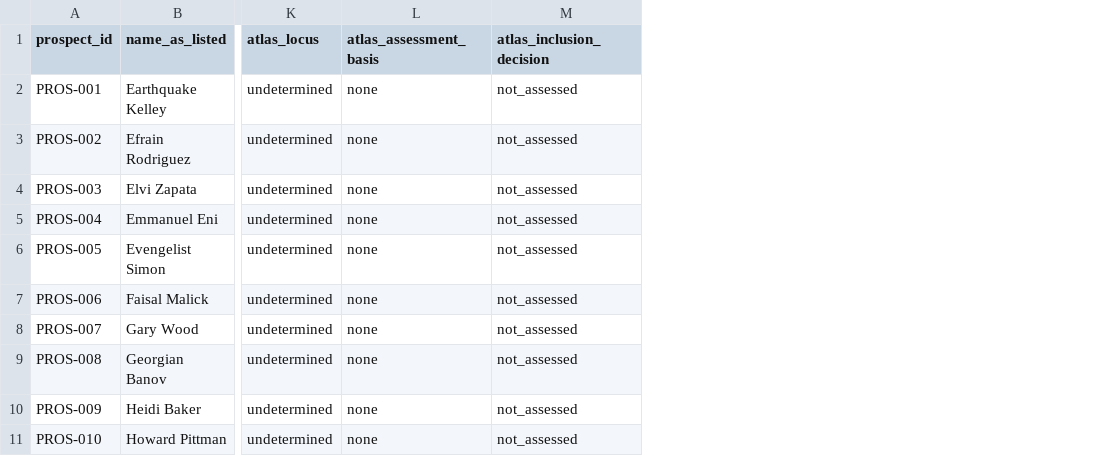
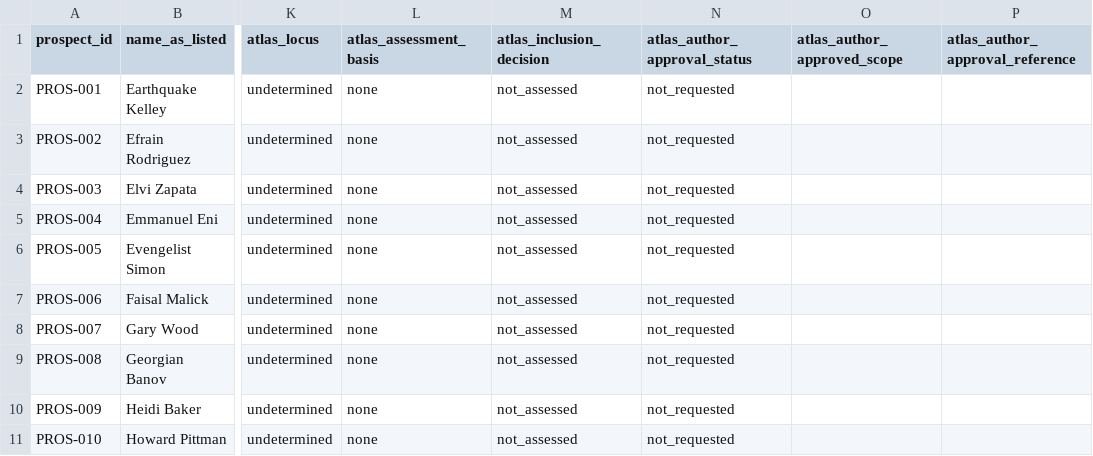
Before and after one commit to mmister411/heplacedeternity, a TSV file: atlasofperdition/testimonies/source_discovery_register.tsv, drawn as a sheet; only a part is shown, gaps mark what is left out; the diff names each change by its address in the sheet, - before the commit and + after, or states it on an @@ line.

Commit message:
Record author-approval gate separately from AIM and source acquisition

```diff
--- a/atlasofperdition/testimonies/source_discovery_register.tsv
+++ b/atlasofperdition/testimonies/source_discovery_register.tsv
+column N (atlas_author_approval_status), rows 2-11: all not_requested
+column O (atlas_author_approved_scope), empty
+column P (atlas_author_approval_reference), empty
```
